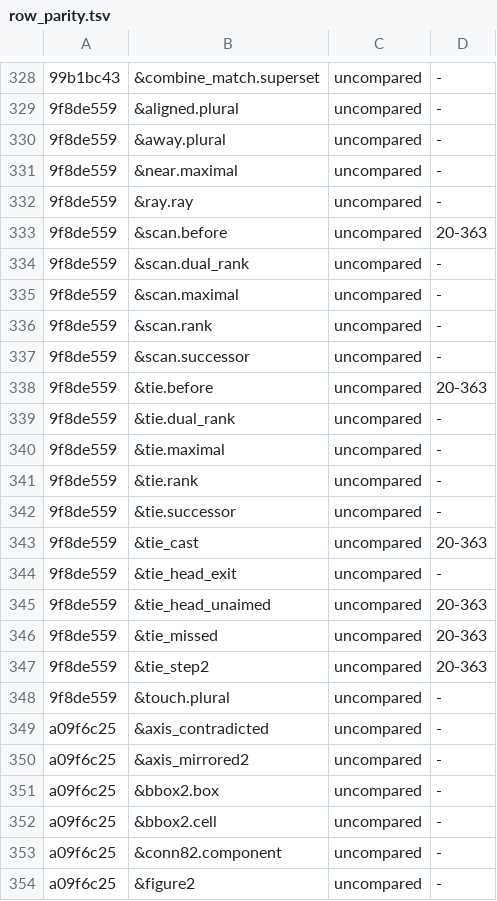
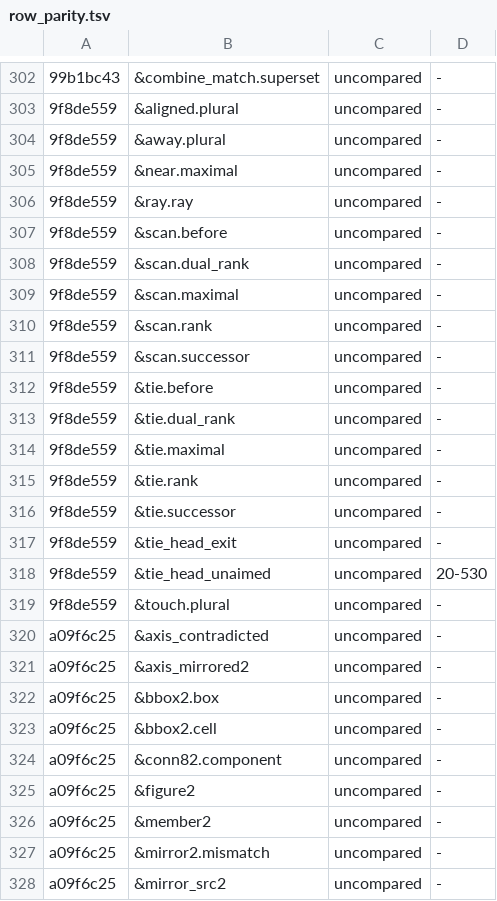
Before and after one commit to conundrumer/arc-workspace, a TSV file: src/arclog_convert/row_parity.tsv, drawn as a sheet; only a part is shown, gaps mark what is left out; the shorter side is filled out with more unchanged rows; the diff covers the shown part only.

```diff
--- a/src/arclog_convert/row_parity.tsv
+++ b/src/arclog_convert/row_parity.tsv
@@ -332,3 +306,3 @@
 9f8de559	&ray.ray	uncompared	-
-9f8de559	&scan.before	uncompared	20-363
+9f8de559	&scan.before	uncompared	-
 9f8de559	&scan.dual_rank	uncompared	-
@@ -337,3 +311,3 @@
 9f8de559	&scan.successor	uncompared	-
-9f8de559	&tie.before	uncompared	20-363
+9f8de559	&tie.before	uncompared	-
 9f8de559	&tie.dual_rank	uncompared	-
@@ -342,7 +316,4 @@
 9f8de559	&tie.successor	uncompared	-
-9f8de559	&tie_cast	uncompared	20-363
 9f8de559	&tie_head_exit	uncompared	-
-9f8de559	&tie_head_unaimed	uncompared	20-363
-9f8de559	&tie_missed	uncompared	20-363
-9f8de559	&tie_step2	uncompared	20-363
+9f8de559	&tie_head_unaimed	uncompared	20-530
 9f8de559	&touch.plural	uncompared	-
```
Also changed, not shown: 37 removed rows and 5 edited cells elsewhere in this file, 2 other files.
